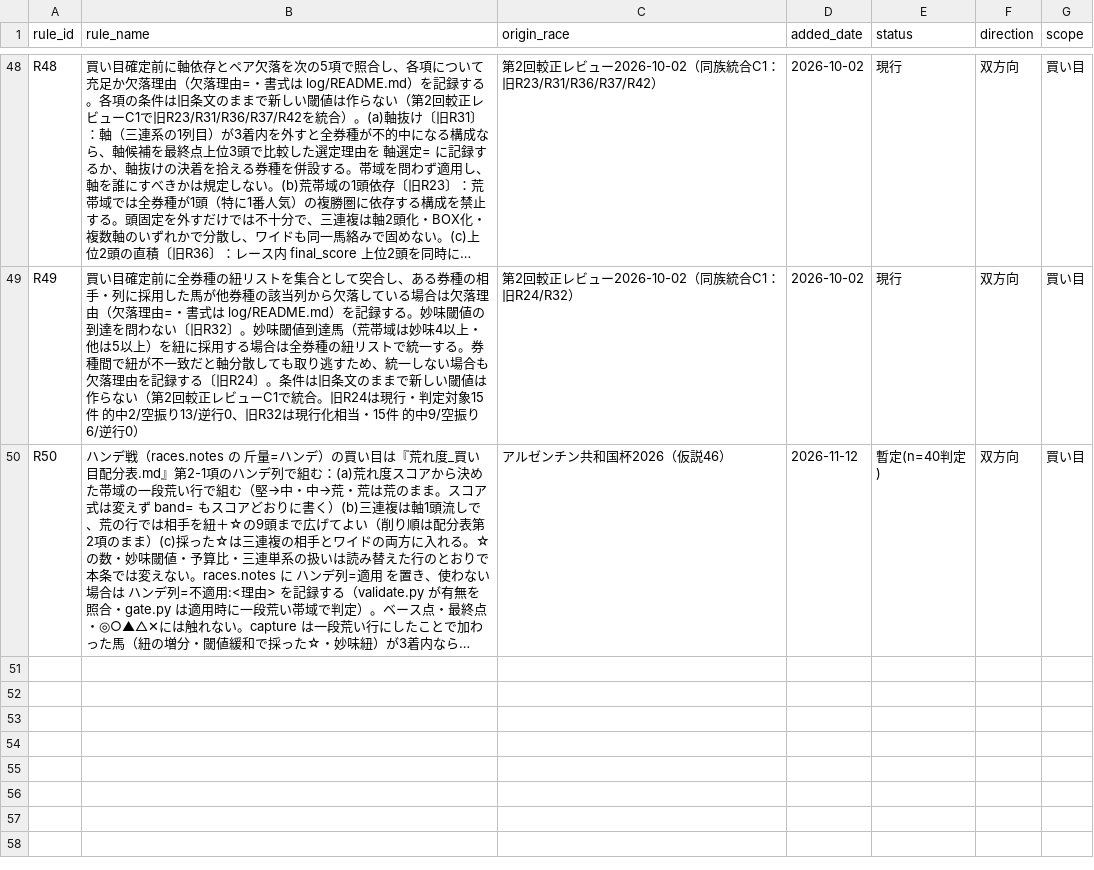
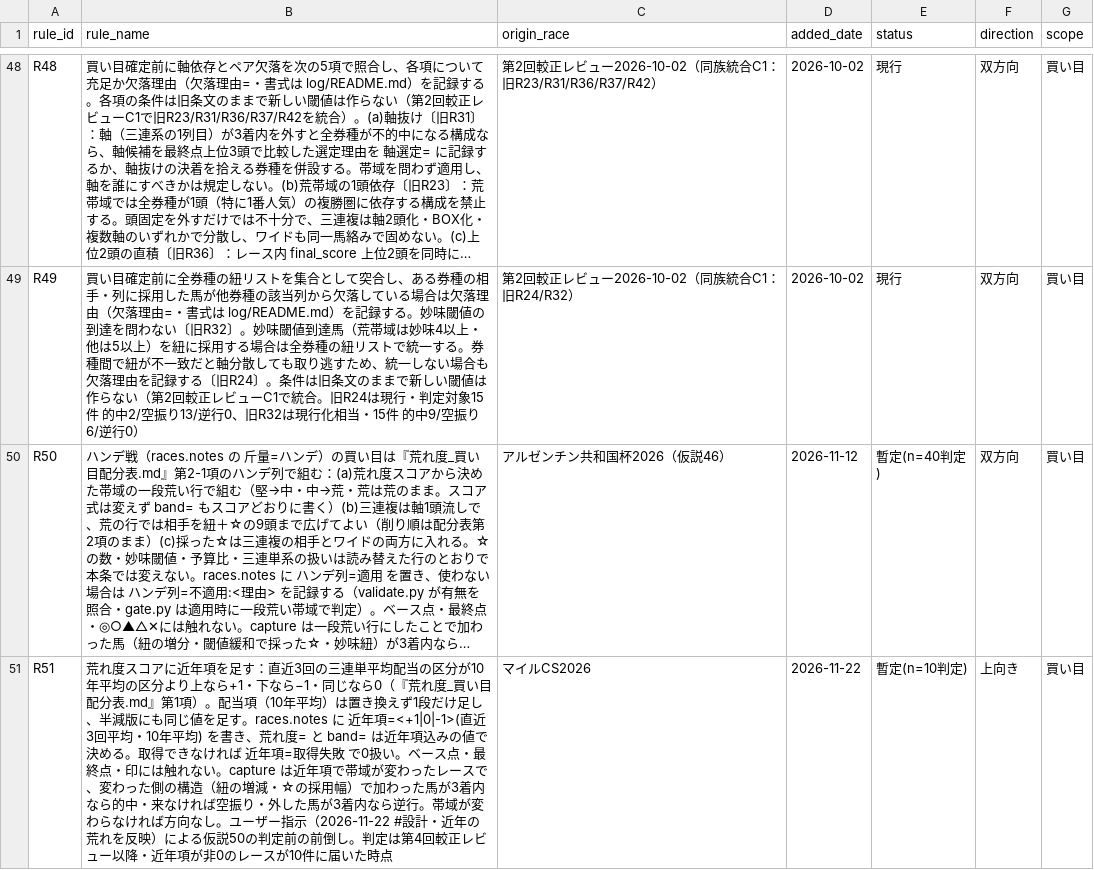
Before and after one commit to Atoyr/keiba, a CSV file: log/rules_master.csv, drawn as a sheet; only a part is shown, gaps mark what is left out; long unchanged cells end in …; the diff names each change by its address in the sheet, - before the commit and + after, or states it on an @@ line.

```diff
--- a/log/rules_master.csv
+++ b/log/rules_master.csv
+row 51: R51 | 荒れ度スコアに近年項を足す：直近3回の三連単平均配当の区分が10年平均の区分より上なら+1・下なら−1・同じなら0（『荒れ度_買い目配分表.md』第1項）。配当項（10年平均）は置き換えず1段だけ足し、半減版にも同じ値を足す。races.notes に 近年項=<+1|0|-1>(直近3回平均・10年平均) を書き、荒れ度= と band= は近年項込みの値で決める。取得できなければ 近年項=取得失敗 で0扱い。ベース点・最終点・印には触れない。capture は近年項で帯域が変わったレースで、変わった側の構造（紐の増減・☆の採用幅）で加わった馬が3着内なら的中・来なければ空振り・外した馬が3着内なら逆行。帯域が変わらなければ方向なし。ユーザー指示（2026-11-22 #設計・近年の荒れを反映）による仮説50の判定前の前倒し。判定は第4回較正レビュー以降・近年項が非0のレースが10件に届いた時点 | マイルCS2026 | 2026-11-22 | 暫定(n=10判定) | 上向き | 買い目
```
Also changed, not shown: 3 other files.
